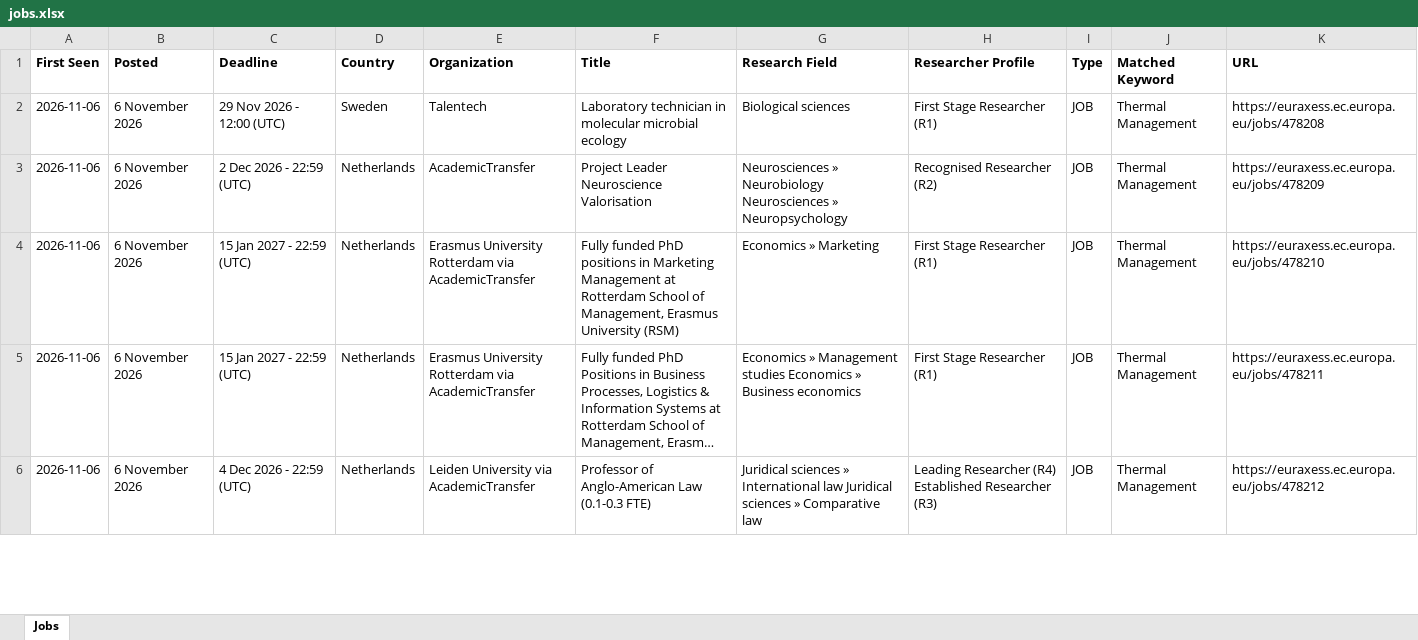
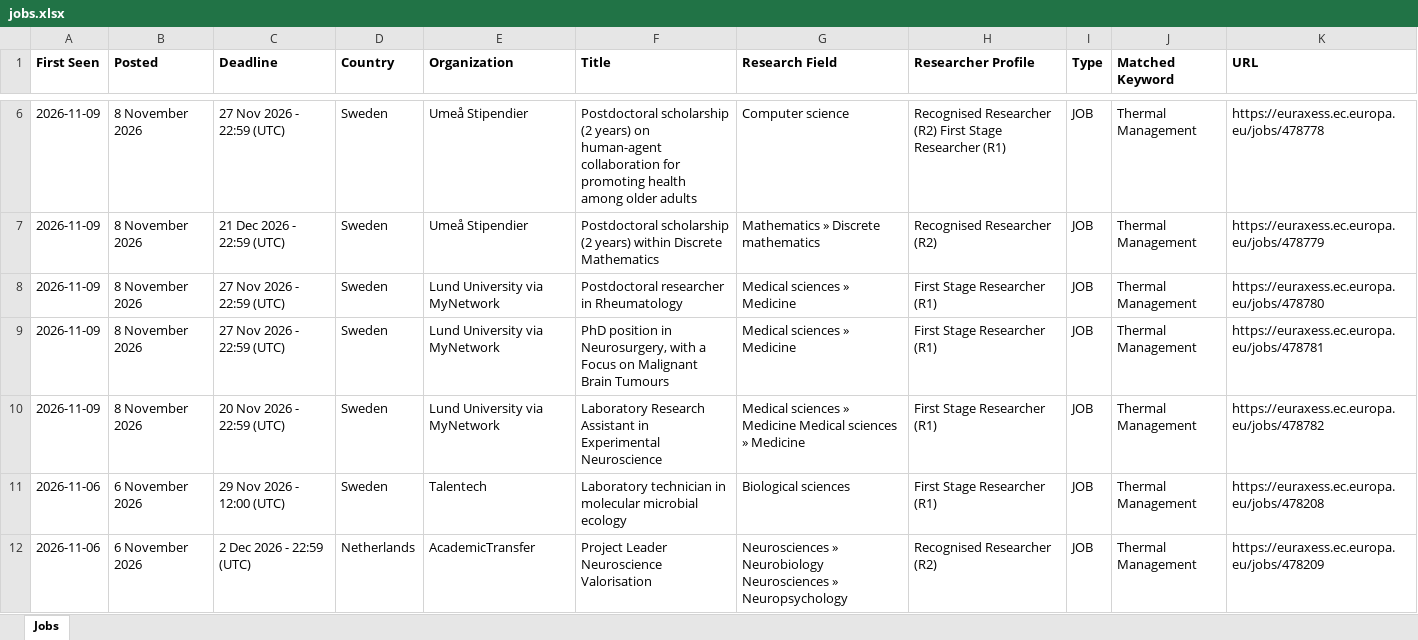
Before and after one commit to JustaBirdy/euraxess-tracker, an Excel workbook: jobs.xlsx, sheet Jobs, drawn as a sheet; only a part is shown, gaps mark what is left out; the shorter side is filled out with more unchanged rows; long unchanged cells end in …; values as stored, in another font and other column widths than the file's, no borders; the diff covers the shown part only; the diff names each change by its address in the sheet, - before the commit and + after, or states it on an @@ line.

```diff
--- a/jobs.xlsx (sheet Jobs)
+++ b/jobs.xlsx (sheet Jobs)
+row 6: 2026-11-09 | 8 November 2026 | 27 Nov 2026 - 22:59 (UTC) | Sweden | Umeå Stipendier | Postdoctoral scholarship (2 years) on human-agent collaboration for promoting health among older adults | Computer science | Recognised Researcher (R2) First Stage Researcher (R1) | JOB | Thermal Management | https://euraxess.ec.europa.eu/jobs/478778
+row 7: 2026-11-09 | 8 November 2026 | 21 Dec 2026 - 22:59 (UTC) | Sweden | Umeå Stipendier | Postdoctoral scholarship (2 years) within Discrete Mathematics | Mathematics » Discrete mathematics | Recognised Researcher (R2) | JOB | Thermal Management | https://euraxess.ec.europa.eu/jobs/478779
+row 8: 2026-11-09 | 8 November 2026 | 27 Nov 2026 - 22:59 (UTC) | Sweden | Lund University via MyNetwork | Postdoctoral researcher in Rheumatology | Medical sciences » Medicine | First Stage Researcher (R1) | JOB | Thermal Management | https://euraxess.ec.europa.eu/jobs/478780
+row 9: 2026-11-09 | 8 November 2026 | 27 Nov 2026 - 22:59 (UTC) | Sweden | Lund University via MyNetwork | PhD position in Neurosurgery, with a Focus on Malignant Brain Tumours | Medical sciences » Medicine | First Stage Researcher (R1) | JOB | Thermal Management | https://euraxess.ec.europa.eu/jobs/478781
+row 10: 2026-11-09 | 8 November 2026 | 20 Nov 2026 - 22:59 (UTC) | Sweden | Lund University via MyNetwork | Laboratory Research Assistant in Experimental Neuroscience | Medical sciences » Medicine Medical sciences » Medicine | First Stage Researcher (R1) | JOB | Thermal Management | https://euraxess.ec.europa.eu/jobs/478782
```
Also changed, not shown: 4 added rows elsewhere in this sheet, 1 other file.
